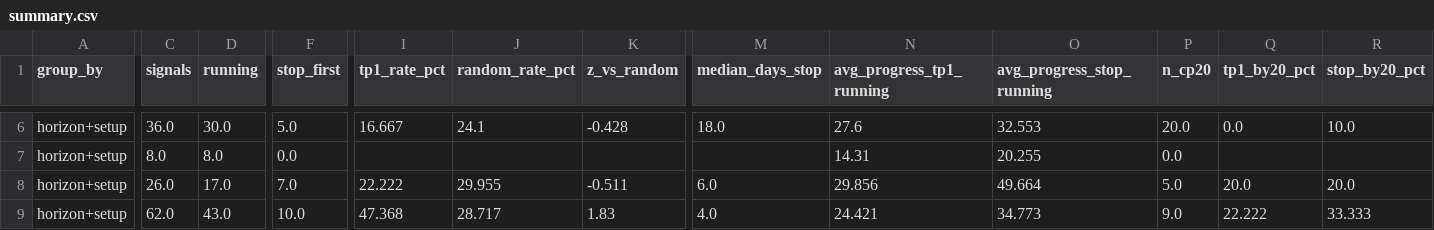
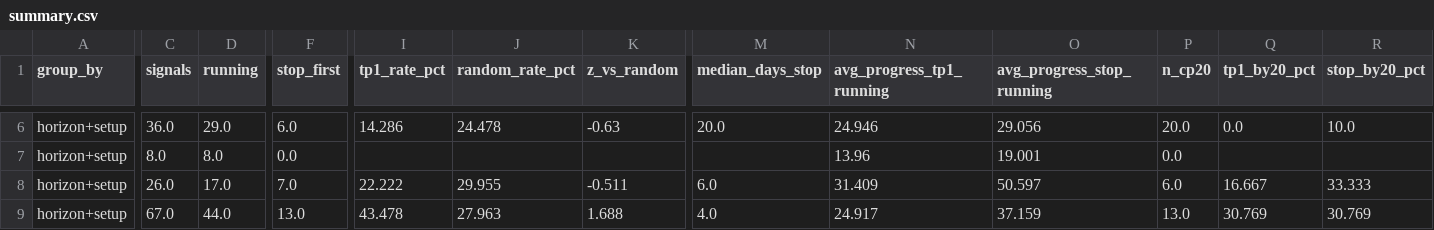
Before and after one commit to JoaoCasalao/wyckoff_scanner, a CSV file: experiment/summary.csv, drawn as a sheet; only a part is shown, gaps mark what is left out; the diff covers the shown part only; the diff names each change by its address in the sheet, - before the commit and + after, or states it on an @@ line.

```diff
--- a/experiment/summary.csv
+++ b/experiment/summary.csv
-D6 (running): 30.0
+D6 (running): 29.0
-F6 (stop_first): 5.0
+F6 (stop_first): 6.0
-I6 (tp1_rate_pct): 16.667
+I6 (tp1_rate_pct): 14.286
-J6 (random_rate_pct): 24.1
+J6 (random_rate_pct): 24.478
-K6 (z_vs_random): -0.428
+K6 (z_vs_random): -0.63
-M6 (median_days_stop): 18.0
+M6 (median_days_stop): 20.0
-N6 (avg_progress_tp1_running): 27.6
+N6 (avg_progress_tp1_running): 24.946
-O6 (avg_progress_stop_running): 32.553
+O6 (avg_progress_stop_running): 29.056
-N7 (avg_progress_tp1_running): 14.31
+N7 (avg_progress_tp1_running): 13.96
-O7 (avg_progress_stop_running): 20.255
+O7 (avg_progress_stop_running): 19.001
-N8 (avg_progress_tp1_running): 29.856
+N8 (avg_progress_tp1_running): 31.409
-O8 (avg_progress_stop_running): 49.664
+O8 (avg_progress_stop_running): 50.597
-P8 (n_cp20): 5.0
+P8 (n_cp20): 6.0
-Q8 (tp1_by20_pct): 20.0
+Q8 (tp1_by20_pct): 16.667
-R8 (stop_by20_pct): 20.0
+R8 (stop_by20_pct): 33.333
-C9 (signals): 62.0
+C9 (signals): 67.0
-D9 (running): 43.0
+D9 (running): 44.0
-F9 (stop_first): 10.0
+F9 (stop_first): 13.0
-I9 (tp1_rate_pct): 47.368
+I9 (tp1_rate_pct): 43.478
-J9 (random_rate_pct): 28.717
+J9 (random_rate_pct): 27.963
-K9 (z_vs_random): 1.83
+K9 (z_vs_random): 1.688
-N9 (avg_progress_tp1_running): 24.421
+N9 (avg_progress_tp1_running): 24.917
-O9 (avg_progress_stop_running): 34.773
+O9 (avg_progress_stop_running): 37.159
-P9 (n_cp20): 9.0
+P9 (n_cp20): 13.0
-Q9 (tp1_by20_pct): 22.222
+Q9 (tp1_by20_pct): 30.769
-R9 (stop_by20_pct): 33.333
+R9 (stop_by20_pct): 30.769
```
Also changed, not shown: 137 edited cells elsewhere in this file, experiment/signals.csv, 5 other files.
